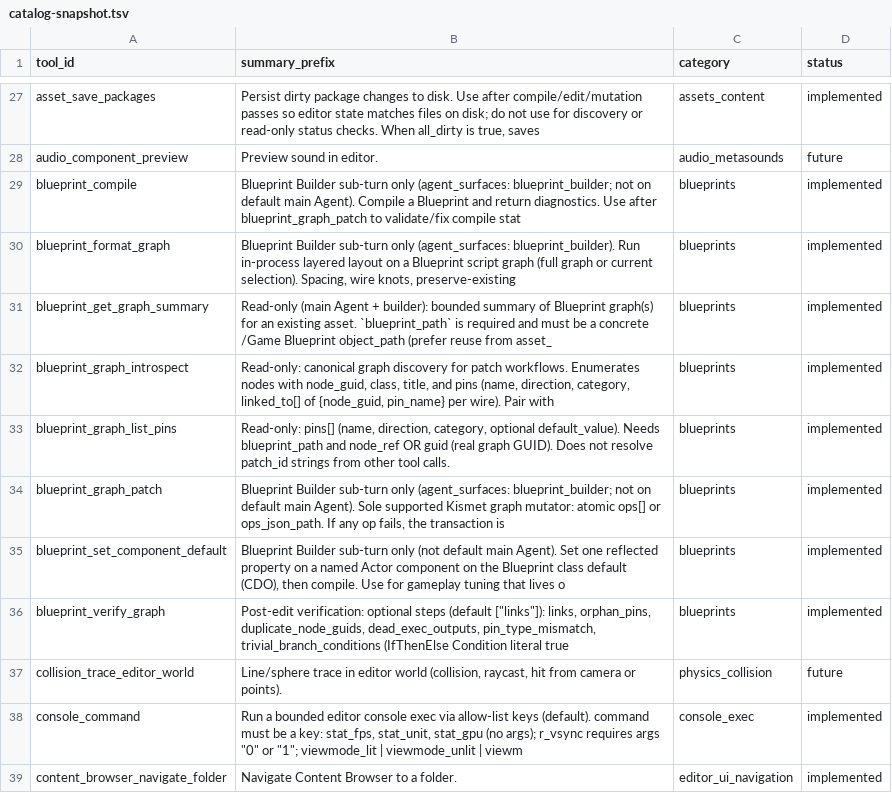
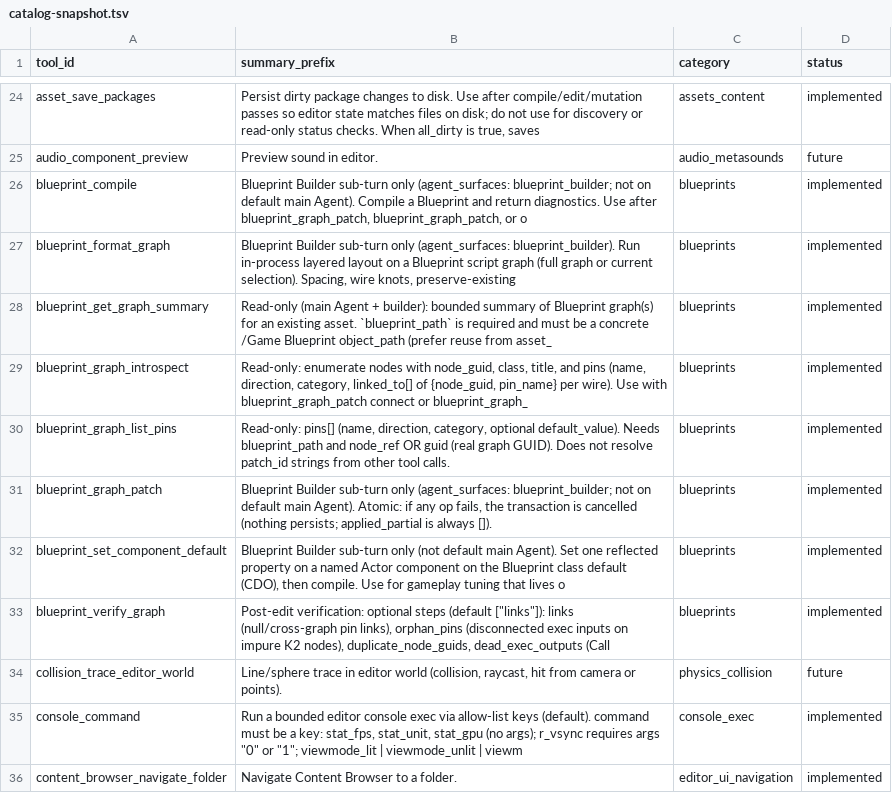
Before and after one commit to ChristianWebb0209/unreal-engine-ai-assistant, a TSV file: Plugins/UnrealAiEditor/prompts/tools/catalog-snapshot.tsv, drawn as a sheet; only a part is shown, gaps mark what is left out; the diff covers the shown part only.

Commit message:
docs(prompts): align tool docs with fragment names and dispatch layout
Point tool-registry, tool-dispatch-inventory, and context-management at tools.blueprint.json, tools.environment.json, and tools.main.json.

Refresh prompt chunks (04, 12, 14, blueprint-builder), tools README, by-category, catalog-snapshot.tsv, and core-pack for catalog and contract wording.

```diff
--- a/Plugins/UnrealAiEditor/prompts/tools/catalog-snapshot.tsv
+++ b/Plugins/UnrealAiEditor/prompts/tools/catalog-snapshot.tsv
@@ -28,10 +25,10 @@ asset_save_packages	Persist dirty package changes to disk. Use after compile/edi
 audio_component_preview	Preview sound in editor.	audio_metasounds	future
-blueprint_compile	Blueprint Builder sub-turn only (agent_surfaces: blueprint_builder; not on default main Agent). Compile a Blueprint and return diagnostics. Use after blueprint_graph_patch to validate/fix compile stat	blueprints	implemented
+blueprint_compile	Blueprint Builder sub-turn only (agent_surfaces: blueprint_builder; not on default main Agent). Compile a Blueprint and return diagnostics. Use after blueprint_graph_patch, blueprint_graph_patch, or o	blueprints	implemented
 blueprint_format_graph	Blueprint Builder sub-turn only (agent_surfaces: blueprint_builder). Run in-process layered layout on a Blueprint script graph (full graph or current selection). Spacing, wire knots, preserve-existing	blueprints	implemented
 blueprint_get_graph_summary	Read-only (main Agent + builder): bounded summary of Blueprint graph(s) for an existing asset. `blueprint_path` is required and must be a concrete /Game Blueprint object_path (prefer reuse from asset_	blueprints	implemented
-blueprint_graph_introspect	Read-only: canonical graph discovery for patch workflows. Enumerates nodes with node_guid, class, title, and pins (name, direction, category, linked_to[] of {node_guid, pin_name} per wire). Pair with 	blueprints	implemented
+blueprint_graph_introspect	Read-only: enumerate nodes with node_guid, class, title, and pins (name, direction, category, linked_to[] of {node_guid, pin_name} per wire). Use with blueprint_graph_patch connect or blueprint_graph_	blueprints	implemented
 blueprint_graph_list_pins	Read-only: pins[] (name, direction, category, optional default_value). Needs blueprint_path and node_ref OR guid (real graph GUID). Does not resolve patch_id strings from other tool calls.	blueprints	implemented
-blueprint_graph_patch	Blueprint Builder sub-turn only (agent_surfaces: blueprint_builder; not on default main Agent). Sole supported Kismet graph mutator: atomic ops[] or ops_json_path. If any op fails, the transaction is 	blueprints	implemented
+blueprint_graph_patch	Blueprint Builder sub-turn only (agent_surfaces: blueprint_builder; not on default main Agent). Atomic: if any op fails, the transaction is cancelled (nothing persists; applied_partial is always []). 	blueprints	implemented
 blueprint_set_component_default	Blueprint Builder sub-turn only (not default main Agent). Set one reflected property on a named Actor component on the Blueprint class default (CDO), then compile. Use for gameplay tuning that lives o	blueprints	implemented
-blueprint_verify_graph	"Post-edit verification: optional steps (default [""links""]): links, orphan_pins, duplicate_node_guids, dead_exec_outputs, pin_type_mismatch, trivial_branch_conditions (IfThenElse Condition literal true"	blueprints	implemented
+blueprint_verify_graph	Post-edit verification: optional steps (default ["links"]): links (null/cross-graph pin links), orphan_pins (disconnected exec inputs on impure K2 nodes), duplicate_node_guids, dead_exec_outputs (Call	blueprints	implemented
 collision_trace_editor_world	Line/sphere trace in editor world (collision, raycast, hit from camera or points).	physics_collision	future
```
Also changed, not shown: 20 removed rows and 2 edited cells elsewhere in this file, 11 other files.
